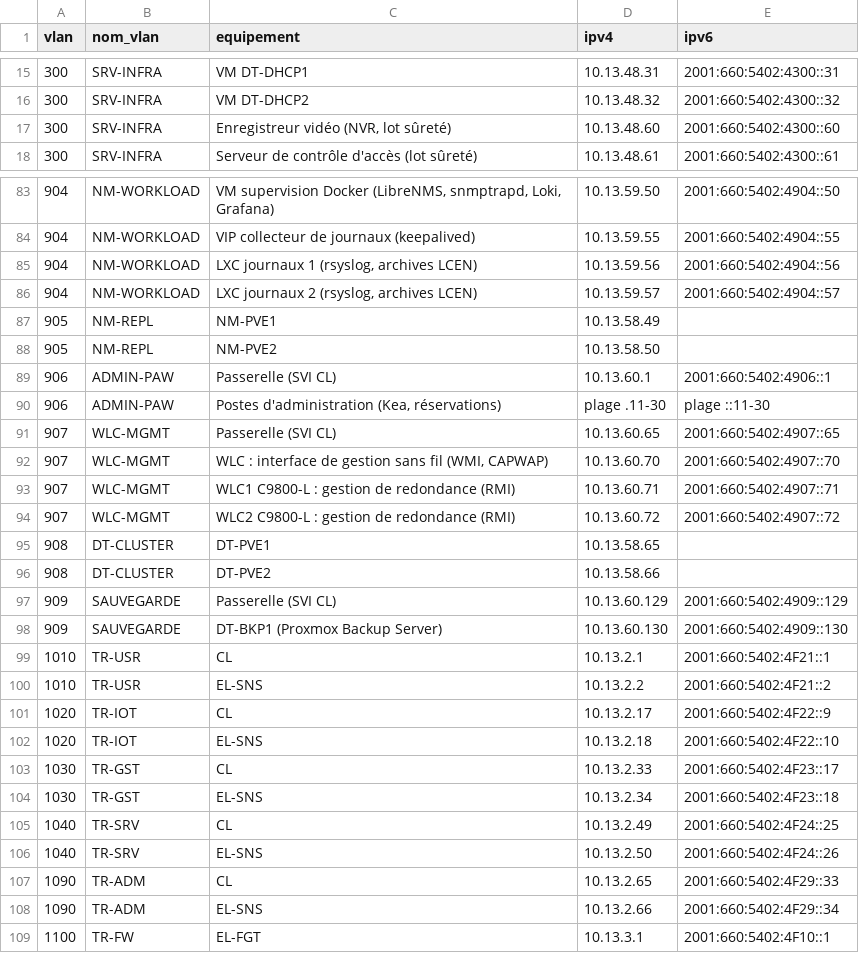
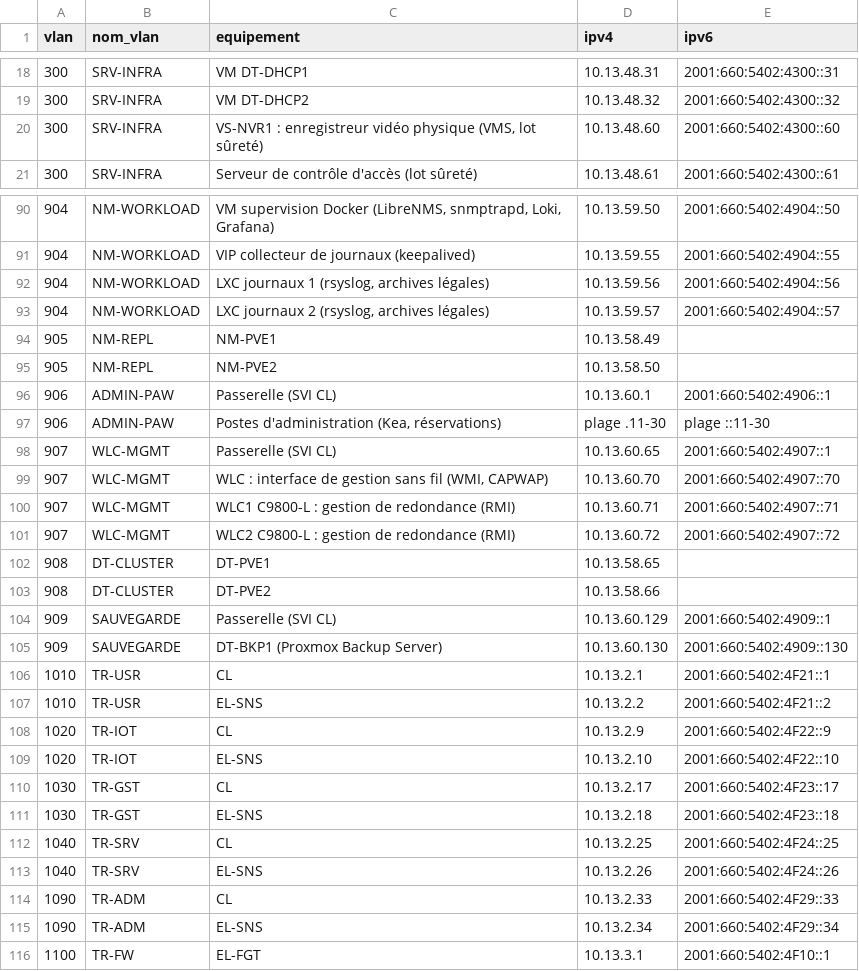
Before and after one commit to MatteoCnda1/projet_IUT, a CSV file: livrables/plan_adressage/equipements.csv, drawn as a sheet; only a part is shown, gaps mark what is left out; the diff covers the shown part only.

```diff
--- a/livrables/plan_adressage/equipements.csv
+++ b/livrables/plan_adressage/equipements.csv
@@ -16,3 +19,3 @@ vlan,nom_vlan,equipement,ipv4,ipv6
 300,SRV-INFRA,VM DT-DHCP2,10.13.48.32,2001:660:5402:4300::32
-300,SRV-INFRA,"Enregistreur vidéo (NVR, lot sûreté)",10.13.48.60,2001:660:5402:4300::60
+300,SRV-INFRA,"VS-NVR1 : enregistreur vidéo physique (VMS, lot sûreté)",10.13.48.60,2001:660:5402:4300::60
 300,SRV-INFRA,Serveur de contrôle d'accès (lot sûreté),10.13.48.61,2001:660:5402:4300::61
@@ -84,4 +91,4 @@ vlan,nom_vlan,equipement,ipv4,ipv6
 904,NM-WORKLOAD,VIP collecteur de journaux (keepalived),10.13.59.55,2001:660:5402:4904::55
-904,NM-WORKLOAD,"LXC journaux 1 (rsyslog, archives LCEN)",10.13.59.56,2001:660:5402:4904::56
-904,NM-WORKLOAD,"LXC journaux 2 (rsyslog, archives LCEN)",10.13.59.57,2001:660:5402:4904::57
+904,NM-WORKLOAD,"LXC journaux 1 (rsyslog, archives légales)",10.13.59.56,2001:660:5402:4904::56
+904,NM-WORKLOAD,"LXC journaux 2 (rsyslog, archives légales)",10.13.59.57,2001:660:5402:4904::57
 905,NM-REPL,NM-PVE1,10.13.58.49,
@@ -90,3 +97,3 @@ vlan,nom_vlan,equipement,ipv4,ipv6
 906,ADMIN-PAW,"Postes d'administration (Kea, réservations)",plage .11-30,plage ::11-30
-907,WLC-MGMT,Passerelle (SVI CL),10.13.60.65,2001:660:5402:4907::65
+907,WLC-MGMT,Passerelle (SVI CL),10.13.60.65,2001:660:5402:4907::1
 907,WLC-MGMT,"WLC : interface de gestion sans fil (WMI, CAPWAP)",10.13.60.70,2001:660:5402:4907::70
@@ -96,3 +103,3 @@ vlan,nom_vlan,equipement,ipv4,ipv6
 908,DT-CLUSTER,DT-PVE2,10.13.58.66,
-909,SAUVEGARDE,Passerelle (SVI CL),10.13.60.129,2001:660:5402:4909::129
+909,SAUVEGARDE,Passerelle (SVI CL),10.13.60.129,2001:660:5402:4909::1
 909,SAUVEGARDE,DT-BKP1 (Proxmox Backup Server),10.13.60.130,2001:660:5402:4909::130
@@ -100,10 +107,10 @@ vlan,nom_vlan,equipement,ipv4,ipv6
 1010,TR-USR,EL-SNS,10.13.2.2,2001:660:5402:4F21::2
-1020,TR-IOT,CL,10.13.2.17,2001:660:5402:4F22::9
-1020,TR-IOT,EL-SNS,10.13.2.18,2001:660:5402:4F22::10
-1030,TR-GST,CL,10.13.2.33,2001:660:5402:4F23::17
-1030,TR-GST,EL-SNS,10.13.2.34,2001:660:5402:4F23::18
-1040,TR-SRV,CL,10.13.2.49,2001:660:5402:4F24::25
-1040,TR-SRV,EL-SNS,10.13.2.50,2001:660:5402:4F24::26
-1090,TR-ADM,CL,10.13.2.65,2001:660:5402:4F29::33
-1090,TR-ADM,EL-SNS,10.13.2.66,2001:660:5402:4F29::34
+1020,TR-IOT,CL,10.13.2.9,2001:660:5402:4F22::9
+1020,TR-IOT,EL-SNS,10.13.2.10,2001:660:5402:4F22::10
+1030,TR-GST,CL,10.13.2.17,2001:660:5402:4F23::17
+1030,TR-GST,EL-SNS,10.13.2.18,2001:660:5402:4F23::18
+1040,TR-SRV,CL,10.13.2.25,2001:660:5402:4F24::25
+1040,TR-SRV,EL-SNS,10.13.2.26,2001:660:5402:4F24::26
+1090,TR-ADM,CL,10.13.2.33,2001:660:5402:4F29::33
+1090,TR-ADM,EL-SNS,10.13.2.34,2001:660:5402:4F29::34
 1100,TR-FW,EL-FGT,10.13.3.1,2001:660:5402:4F10::1
```
Also changed, not shown: 7 added rows and 13 edited cells elsewhere in this file, livrables/plan_adressage/interconnexions.csv, livrables/plan_adressage/vlans.csv, 32 other files.
